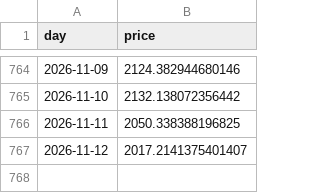
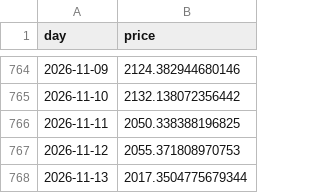
Before and after one commit to cianfru/GME, a CSV file: data/eth_prices.csv, drawn as a sheet; only a part is shown, gaps mark what is left out.

```diff
--- a/data/eth_prices.csv
+++ b/data/eth_prices.csv
@@ -766,2 +766,3 @@ day,price
 2026-11-11,2050.338388196825
-2026-11-12,2017.2141375401407
+2026-11-12,2055.371808970753
+2026-11-13,2017.3504775679344
```
Also changed, not shown: 25 other files.
